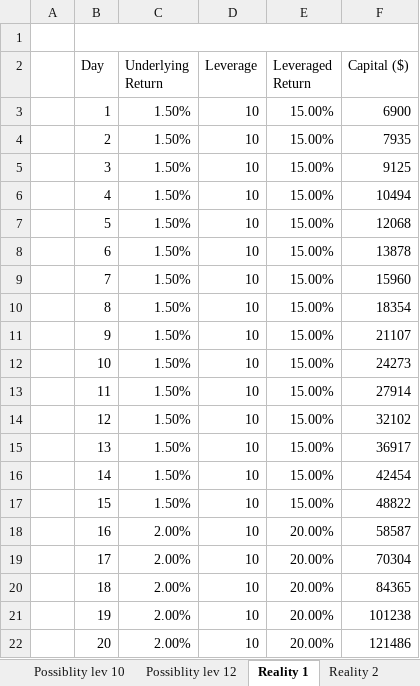
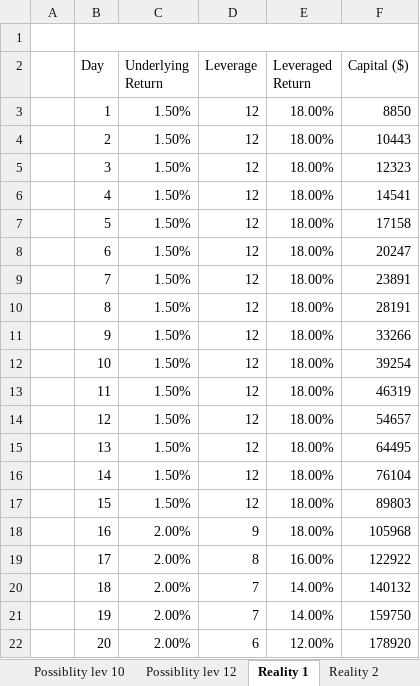
Before and after one commit to Jimmyak1975/My-Scripts---Jim, an Excel workbook: Profits Possibilities.xlsx, sheet Reality 1, drawn as a sheet; only a part is shown; values as stored, in another font and other column widths than the file's, no cell formats; the diff covers the shown part only; the diff names each change by its address in the sheet, - before the commit and + after, or states it on an @@ line.

```diff
--- a/Profits Possibilities.xlsx (sheet Reality 1)
+++ b/Profits Possibilities.xlsx (sheet Reality 1)
-D3:D17 (Leverage): 10
+D3:D17 (Leverage): 12
-E3:E17 (Leveraged Return): 15.00%
+E3:E17 (Leveraged Return): 18.00%
-F3 (Capital ($)): 6900
+F3 (Capital ($)): 8850
-F4 (Capital ($)): 7935
+F4 (Capital ($)): 10443
-F5 (Capital ($)): 9125
+F5 (Capital ($)): 12323
-F6 (Capital ($)): 10494
+F6 (Capital ($)): 14541
-F7 (Capital ($)): 12068
+F7 (Capital ($)): 17158
-F8 (Capital ($)): 13878
+F8 (Capital ($)): 20247
-F9 (Capital ($)): 15960
+F9 (Capital ($)): 23891
-F10 (Capital ($)): 18354
+F10 (Capital ($)): 28191
-F11 (Capital ($)): 21107
+F11 (Capital ($)): 33266
-F12 (Capital ($)): 24273
+F12 (Capital ($)): 39254
-F13 (Capital ($)): 27914
+F13 (Capital ($)): 46319
-F14 (Capital ($)): 32102
+F14 (Capital ($)): 54657
-F15 (Capital ($)): 36917
+F15 (Capital ($)): 64495
-F16 (Capital ($)): 42454
+F16 (Capital ($)): 76104
-F17 (Capital ($)): 48822
+F17 (Capital ($)): 89803
-D18 (Leverage): 10
+D18 (Leverage): 9
-E18 (Leveraged Return): 20.00%
+E18 (Leveraged Return): 18.00%
-F18 (Capital ($)): 58587
+F18 (Capital ($)): 105968
-D19 (Leverage): 10
+D19 (Leverage): 8
-E19 (Leveraged Return): 20.00%
+E19 (Leveraged Return): 16.00%
-F19 (Capital ($)): 70304
+F19 (Capital ($)): 122922
-D20:D21 (Leverage): 10
+D20:D21 (Leverage): 7
-E20:E21 (Leveraged Return): 20.00%
+E20:E21 (Leveraged Return): 14.00%
-F20 (Capital ($)): 84365
+F20 (Capital ($)): 140132
-F21 (Capital ($)): 101238
+F21 (Capital ($)): 159750
-D22 (Leverage): 10
+D22 (Leverage): 6
-E22 (Leveraged Return): 20.00%
+E22 (Leveraged Return): 12.00%
-F22 (Capital ($)): 121486
+F22 (Capital ($)): 178920
```
Also changed, not shown: 1 removed row, 38 edited cells and merged cells elsewhere in this sheet, sheet Possiblity lev 12, sheet Reality 4, sheet Reality 5, sheet Reality 3, sheet Reality 2, cell formats, formulas that keep their value.
